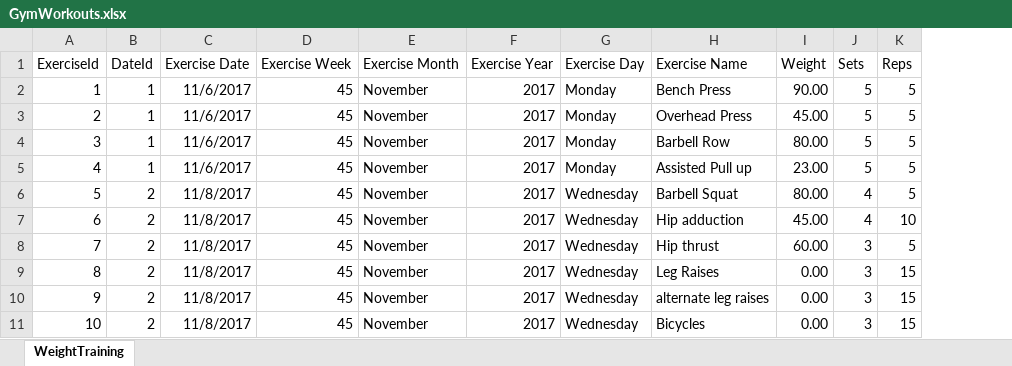
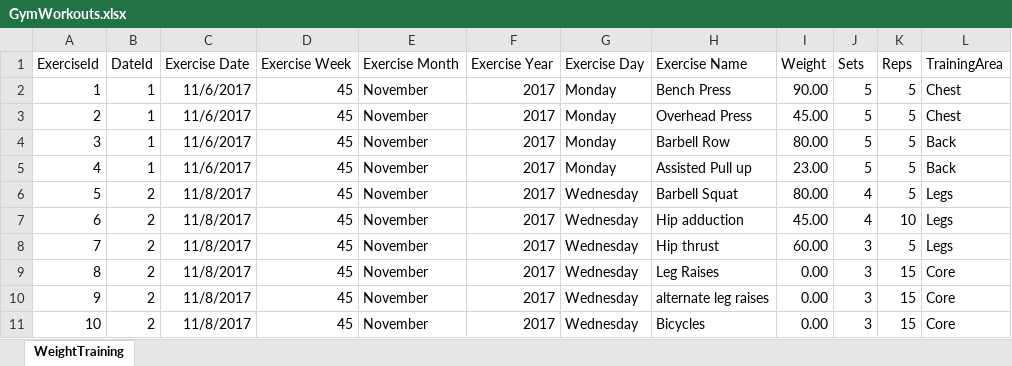
Before and after one commit to willvelida/mydata, an Excel workbook: datasets/GymWorkouts.xlsx, sheet WeightTraining, drawn as a sheet; only a part is shown; values as stored, in another font and other column widths than the file's, no borders; the diff names each change by its address in the sheet, - before the commit and + after, or states it on an @@ line.

Commit message:
Adding TrainingArea column to GymWorkouts sheet and updating documentation

```diff
--- a/datasets/GymWorkouts.xlsx (sheet WeightTraining)
+++ b/datasets/GymWorkouts.xlsx (sheet WeightTraining)
+column L (TrainingArea), rows 2-11: Chest | Chest | Back | Back | Legs | Legs | Legs | Core | Core | Core
```
Also changed, not shown: 2 other files.
